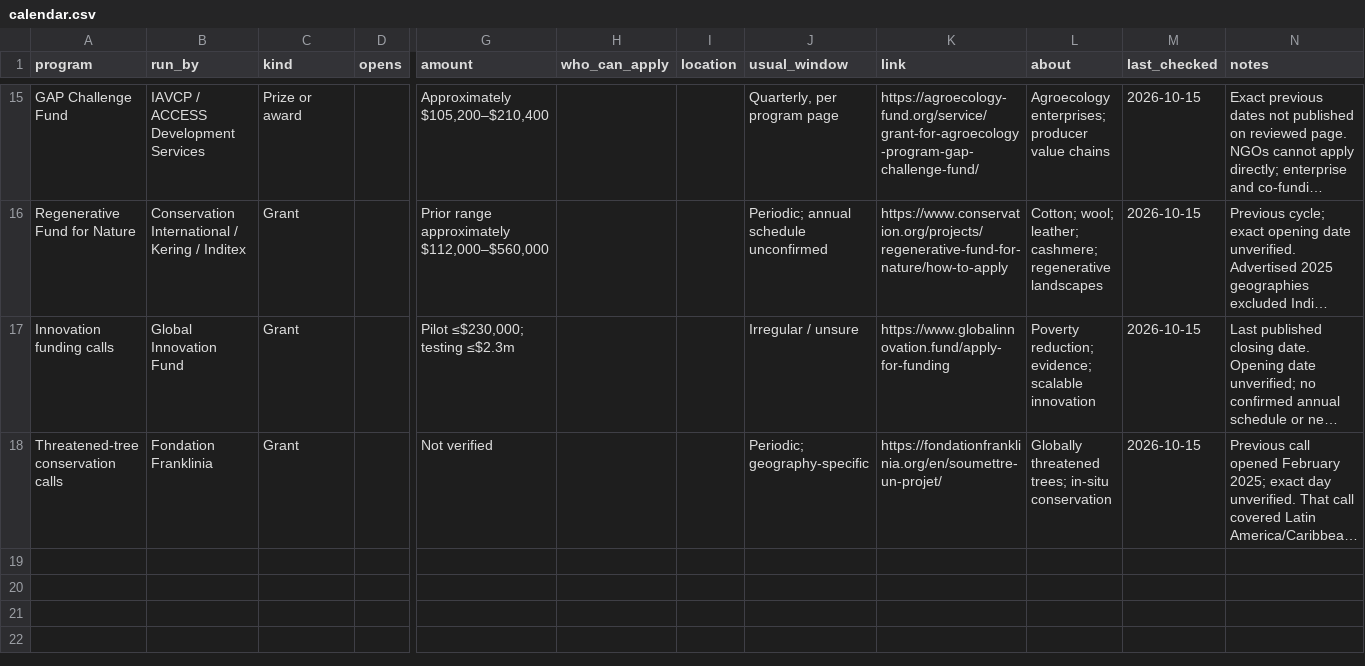
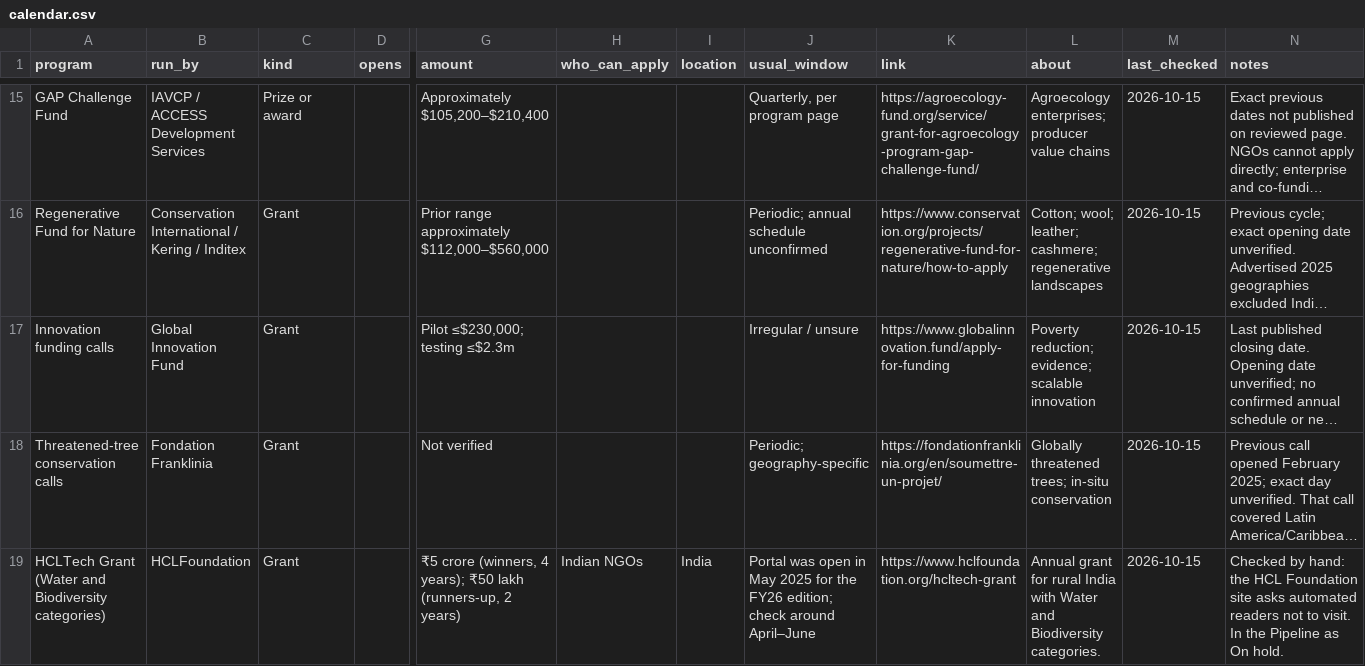
Before and after one commit to martinbuess/heartfulness-funding-tracker, a CSV file: data/calendar.csv, drawn as a sheet; only a part is shown, gaps mark what is left out; long unchanged cells end in …; rows hold the shown columns only; the diff names each change by its address in the sheet, - before the commit and + after, or states it on an @@ line.

```diff
--- a/data/calendar.csv
+++ b/data/calendar.csv
+row 19: HCLTech Grant (Water and Biodiversity categories) | HCLFoundation | Grant |  | ₹5 crore (winners, 4 years); ₹50 lakh (runners-up, 2 years) | Indian NGOs | India | Portal was open in May 2025 for the FY26 edition; check around April–June | https://www.hclfoundation.org/hcltech-grant | Annual grant for rural India with Water and Biodiversity categories. | 2026-10-15 | Checked by hand: the HCL Foundation site asks automated readers not to visit. In the Pipeline as On hold.
```
Also changed, not shown: 14 other files.
